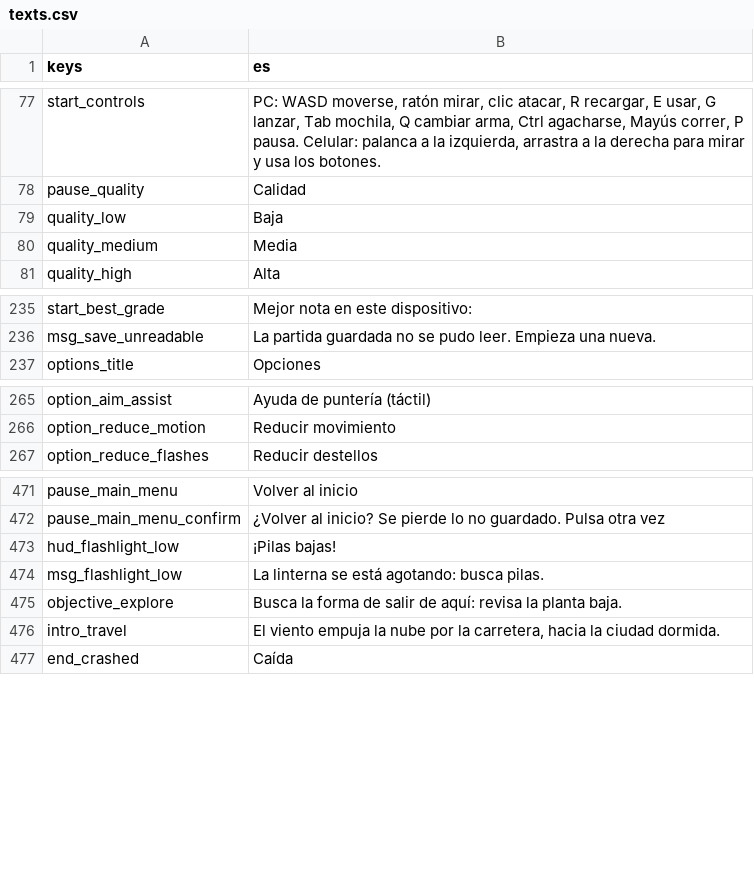
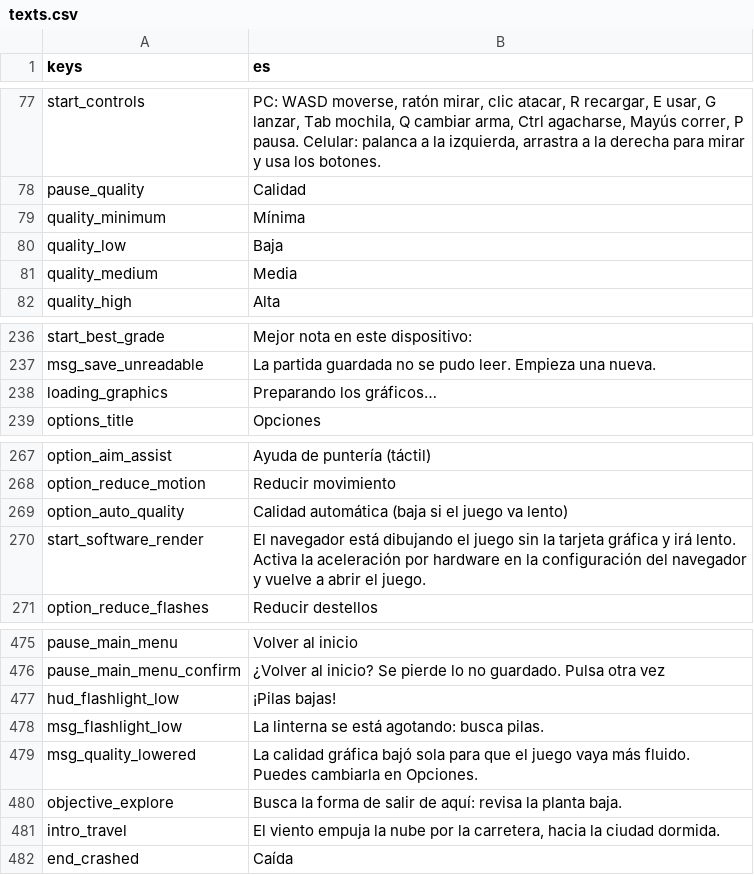
Before and after one commit to Dannnyusssssss/dead-shift-3D, a CSV file: game/data/texts/texts.csv, drawn as a sheet; only a part is shown, gaps mark what is left out.

Commit message:
feat: calidad mínima, calidad automática y menos coste de luces y dibujo para equipos sin gráfica dedicada

```diff
--- a/game/data/texts/texts.csv
+++ b/game/data/texts/texts.csv
@@ -78,2 +78,3 @@ start_controls,"PC: WASD moverse, ratón mirar, clic atacar, R recargar, E usar,
 pause_quality,"Calidad"
+quality_minimum,"Mínima"
 quality_low,"Baja"
@@ -236,2 +237,3 @@ start_best_grade,"Mejor nota en este dispositivo:"
 msg_save_unreadable,"La partida guardada no se pudo leer. Empieza una nueva."
+loading_graphics,"Preparando los gráficos…"
 options_title,"Opciones"
@@ -266,2 +268,4 @@ option_aim_assist,"Ayuda de puntería (táctil)"
 option_reduce_motion,"Reducir movimiento"
+option_auto_quality,"Calidad automática (baja si el juego va lento)"
+start_software_render,"El navegador está dibujando el juego sin la tarjeta gráfica y irá lento. Activa la aceleración por hardware en la configuración del navegador y vuelve a abrir el juego."
 option_reduce_flashes,"Reducir destellos"
@@ -477,2 +481,3 @@ hud_flashlight_low,"¡Pilas bajas!"
 msg_flashlight_low,"La linterna se está agotando: busca pilas."
+msg_quality_lowered,"La calidad gráfica bajó sola para que el juego vaya más fluido. Puedes cambiarla en Opciones."
 objective_explore,"Busca la forma de salir de aquí: revisa la planta baja."
```
Also changed, not shown: 36 other files.
